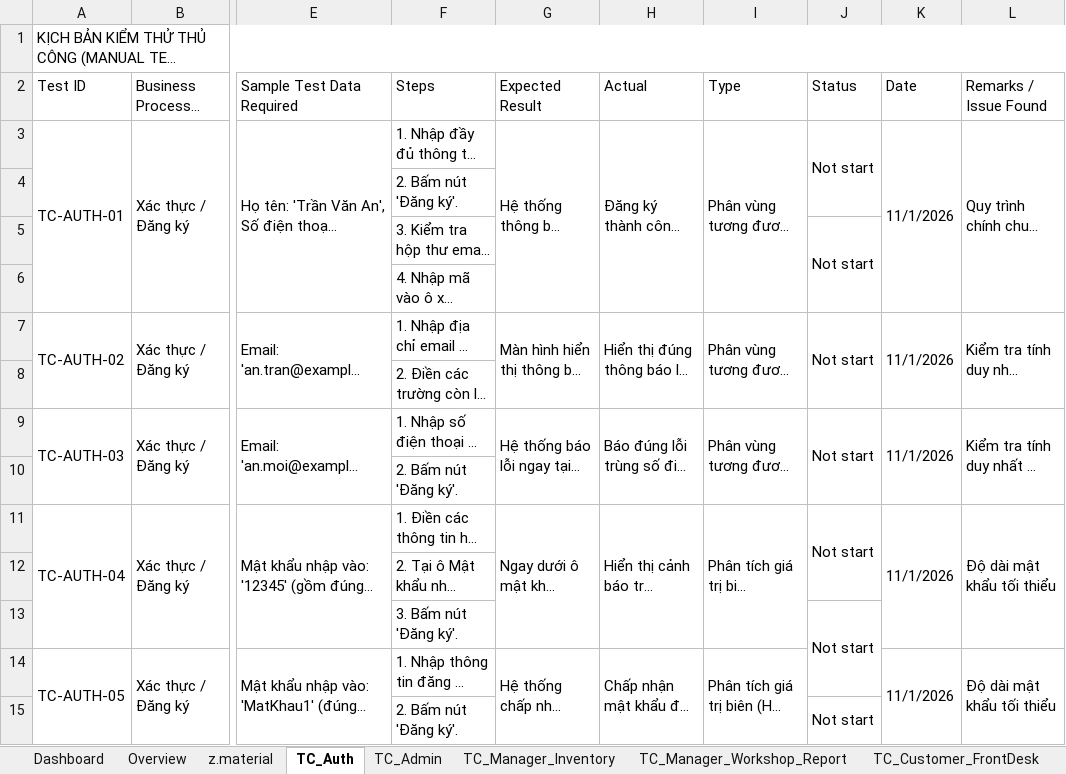
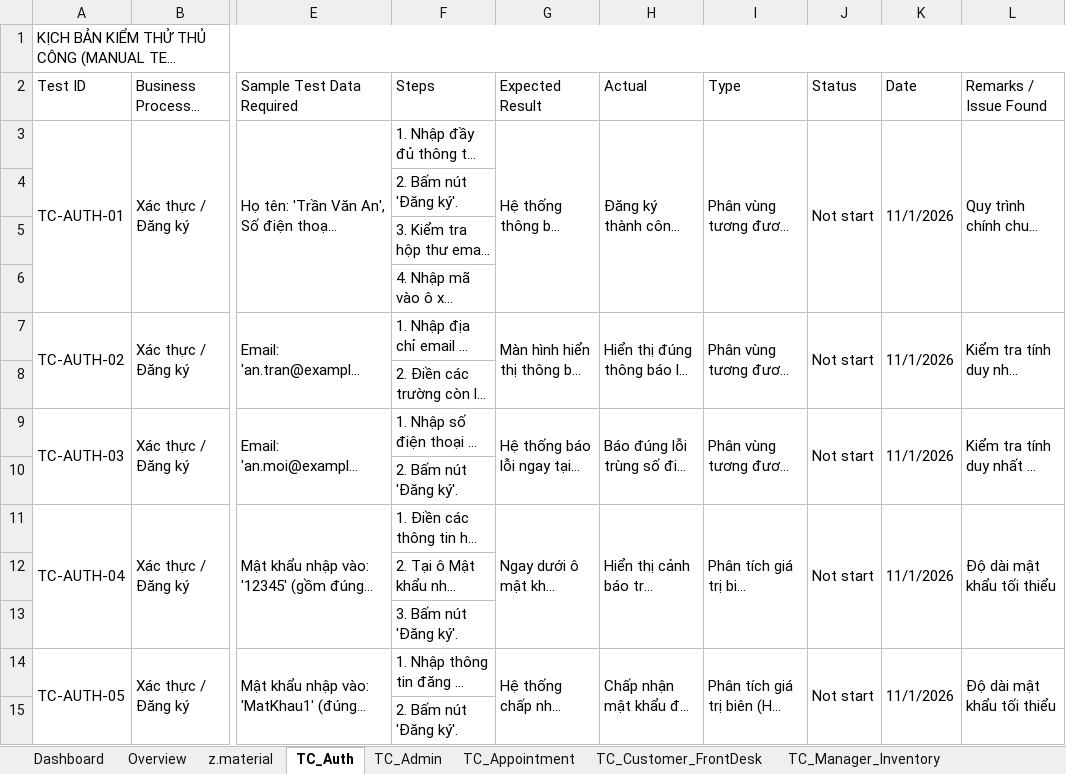
Before and after one commit to NguyenThanhTin235/car-service-center-web, an Excel workbook: docs/testing/manual/Test_Cases_V1.xlsx, sheet TC_Auth, drawn as a sheet; only a part is shown, gaps mark what is left out; long unchanged cells end in …; values as stored, in another font and other column widths than the file's, no cell formats; conditional formats not drawn; the diff covers the shown part only; the diff names each change by its address in the sheet, - before the commit and + after, or states it on an @@ line.

Commit message:
test: add manual test cases for Appointment Process/Module

```diff
--- a/docs/testing/manual/Test_Cases_V1.xlsx (sheet TC_Auth)
+++ b/docs/testing/manual/Test_Cases_V1.xlsx (sheet TC_Auth)
+sheet tab: TC_Appointment
@@ sheet tab order changed: Dashboard | Overview | z.material | TC_Auth | TC_Admin | TC_Appointment | TC_Customer_FrontDesk | TC_Manager_Inventory @@
-J3:J4 merged
+J3:J6 merged
-J5 (Status): Not start
+J5 (Status): (empty)
-J5:J6 merged
-J11:J12 merged
+J11:J13 merged
-J13 (Status): Not start
+J13 (Status): (empty)
-J13:J14 merged
-J14 (Status): (empty)
+J14 (Status): Not start
+J14:J15 merged
-J15 (Status): Not start
+J15 (Status): (empty)
-J15:J16 merged
```
Also changed, not shown: 31 edited cells and merged cells elsewhere in this sheet, sheet TC_Admin, sheet TC_Customer_FrontDesk, cell formats, 1 other file.
